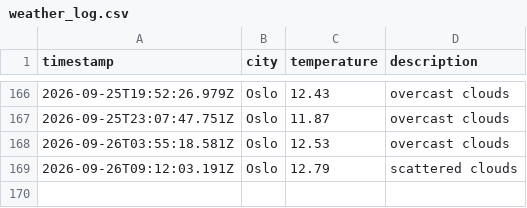
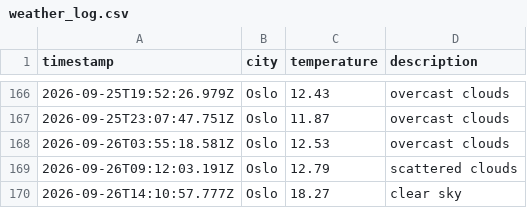
Before and after one commit to jtaiwo1/weather_data_ops, a CSV file: data/weather_log.csv, drawn as a sheet; only a part is shown, gaps mark what is left out; the diff names each change by its address in the sheet, - before the commit and + after, or states it on an @@ line.

```diff
--- a/data/weather_log.csv
+++ b/data/weather_log.csv
+row 170: 2026-09-26T14:10:57.777Z | Oslo | 18.27 | clear sky
```
Also changed, not shown: 1 other file.
